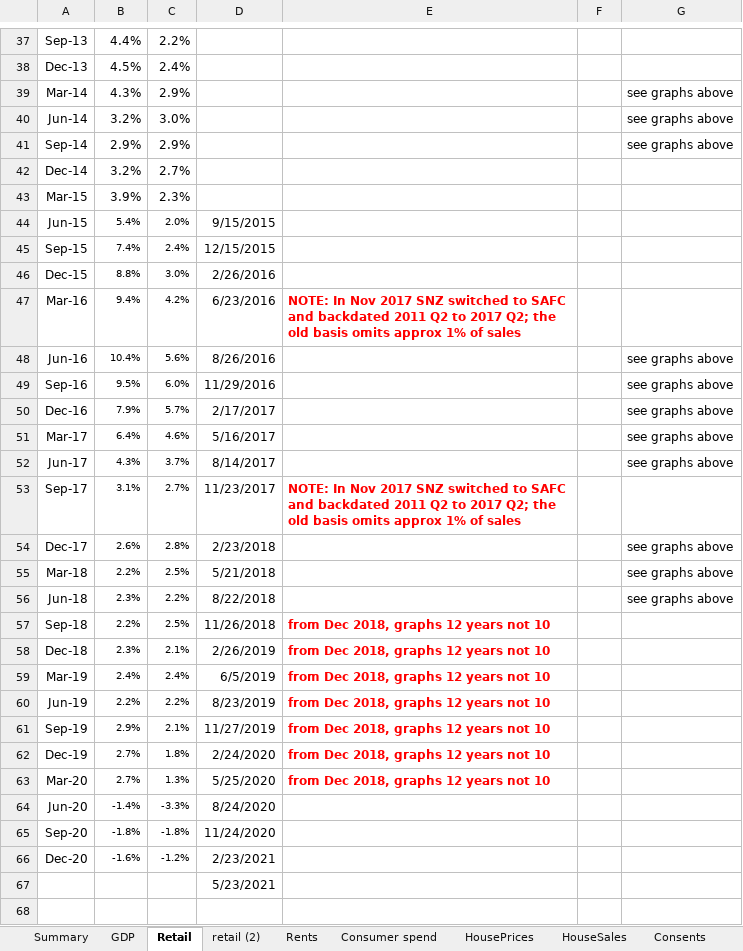
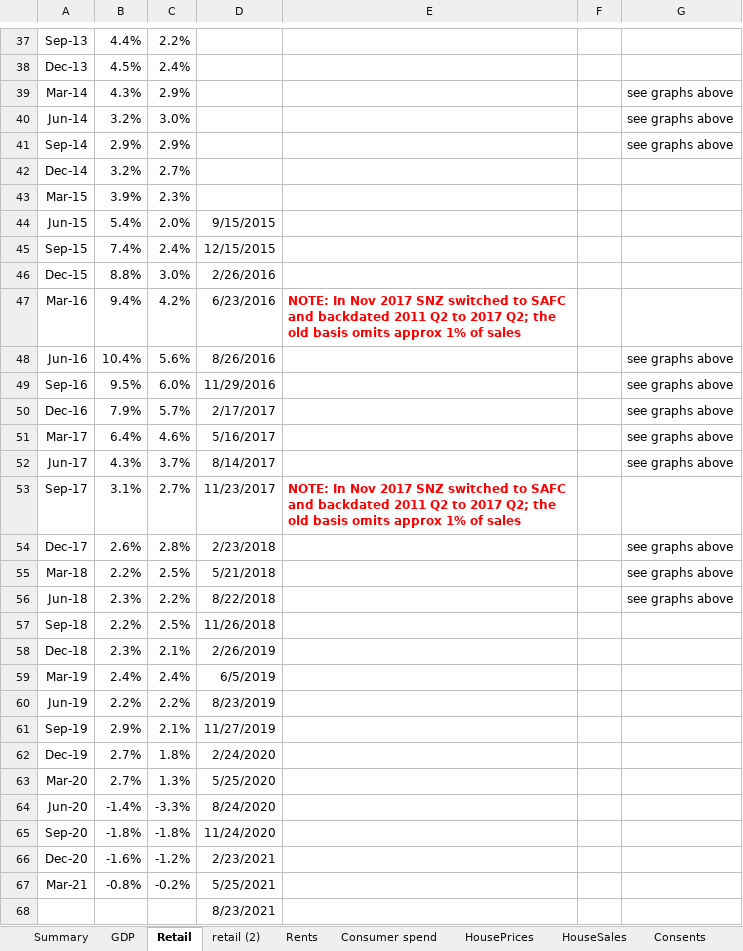
Before and after one commit to TristanMeuross/Auckland-Index-Update, an Excel workbook: data_files/Economic Update Key Charts.xlsx, sheet Retail, drawn as a sheet; only a part is shown, gaps mark what is left out; values as stored, in another font and other column widths than the file's, no borders; charts and pictures not drawn; addresses are those after the commit; the diff names each change by its address in the sheet, - before the commit and + after, or states it on an @@ line.

```diff
--- a/data_files/Economic Update Key Charts.xlsx (sheet Retail)
+++ b/data_files/Economic Update Key Charts.xlsx (sheet Retail)
@@ B44:C66 text size: larger @@
-E57:E63: from Dec 2018, graphs 12 years not 10
+E57:E63: (empty)
+row 67: Mar-21 | -0.8% | -0.2% | 5/25/2021
-D68: 5/23/2021
+D68: 8/23/2021
```
Also changed, not shown: sheet Consumer spend, sheet Nonresidential, sheet Consents, sheet HouseSales, sheet retail (2), sheet GDP, 10 more sheets, charts or pictures.
